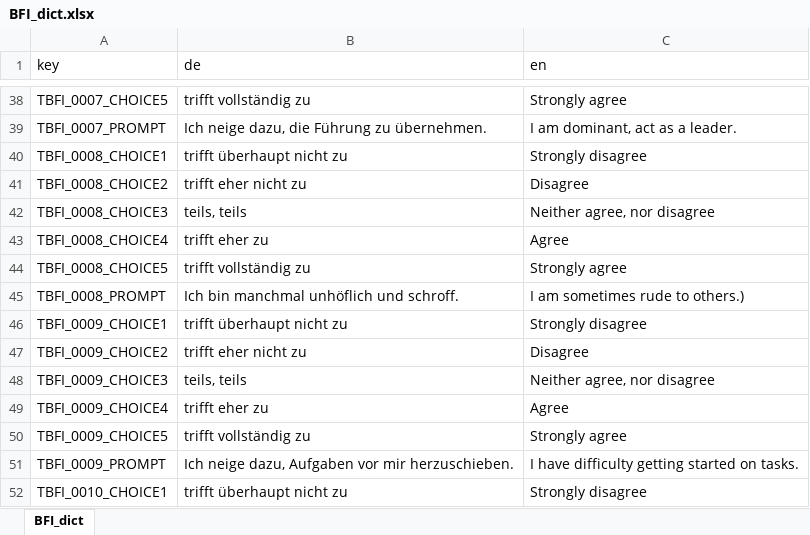
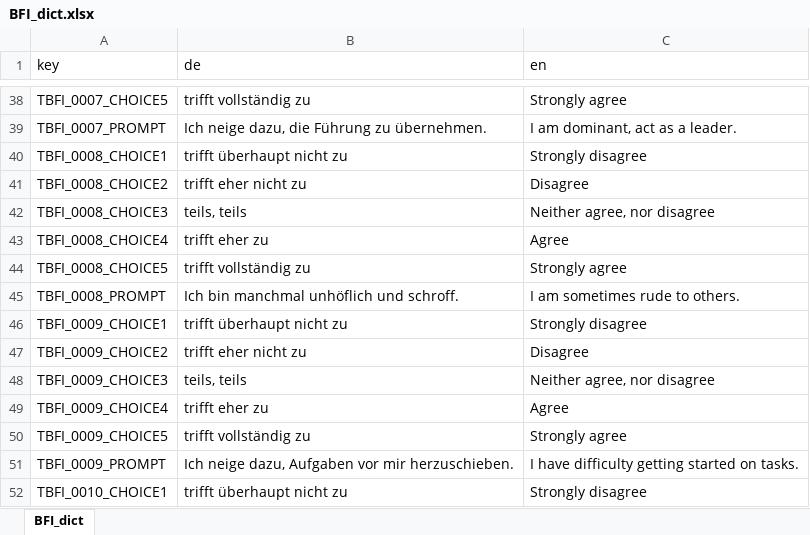
Before and after one commit to klausfrieler/mpipoet, an Excel workbook: data_raw/dicts/BFI_dict.xlsx, sheet BFI_dict, drawn as a sheet; only a part is shown, gaps mark what is left out; values as stored, in another font and other column widths than the file's, no borders; the diff names each change by its address in the sheet, - before the commit and + after, or states it on an @@ line.

Commit message:
Removed typo in BFI-en

```diff
--- a/data_raw/dicts/BFI_dict.xlsx (sheet BFI_dict)
+++ b/data_raw/dicts/BFI_dict.xlsx (sheet BFI_dict)
-C45 (en): I am sometimes rude to others.)
+C45 (en): I am sometimes rude to others.
```
Also changed, not shown: 1 other file.
